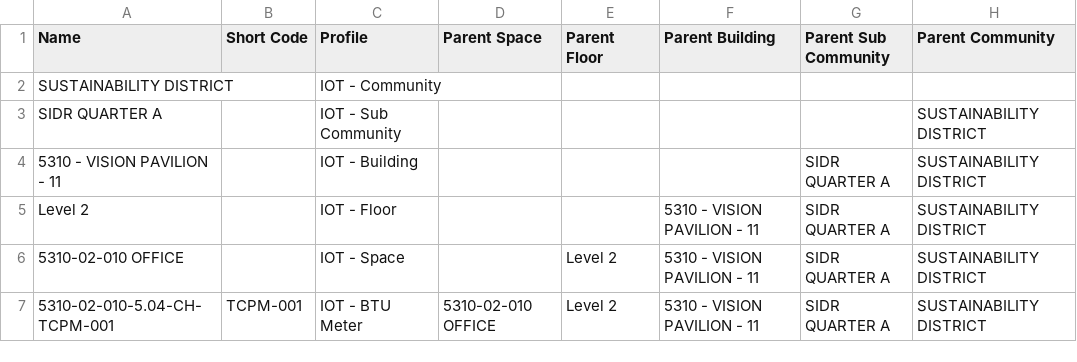
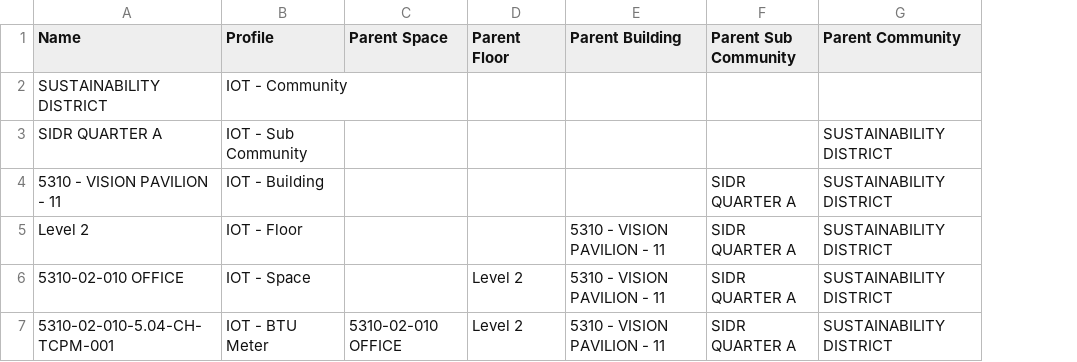
Before and after one commit to kaushik-dubai-expo/test-iot-config, a CSV file: entity-setup-physical-location.csv, drawn as a sheet; the diff names each change by its address in the sheet, - before the commit and + after, or states it on an @@ line.

```diff
--- a/entity-setup-physical-location.csv
+++ b/entity-setup-physical-location.csv
-column B (Short Code), row 7: TCPM-001
```
Also changed, not shown: 1 other file.
